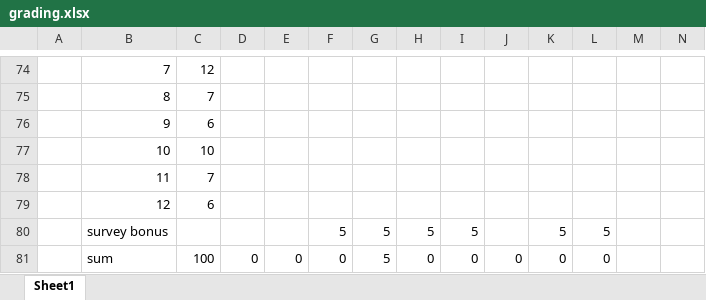
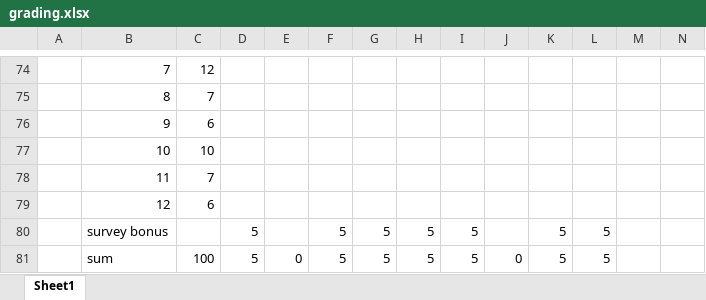
Before and after one commit to benbeeler/TEACHING, an Excel workbook: Advanced Reactor Materials/Fall2025/grading.xlsx, sheet Sheet1, drawn as a sheet; only a part is shown, gaps mark what is left out; values as stored, in another font and other column widths than the file's, no borders; removed rows and columns are numbered as before the commit, all else as after; rows hold the shown columns only; the diff names each change by its address in the sheet, - before the commit and + after, or states it on an @@ line.

```diff
--- a/Advanced Reactor Materials/Fall2025/grading.xlsx (sheet Sheet1)
+++ b/Advanced Reactor Materials/Fall2025/grading.xlsx (sheet Sheet1)
-D80: (empty)
+D80: 5
-row 81:  | sum | 100 | 0 | 0 | 0 | 5 | 0 | 0 | 0 | 0 | 0
+row 81:  | sum | 100 | 5 | 0 | 5 | 5 | 5 | 5 | 0 | 5 | 5
```
Also changed, not shown: 2 other files.
